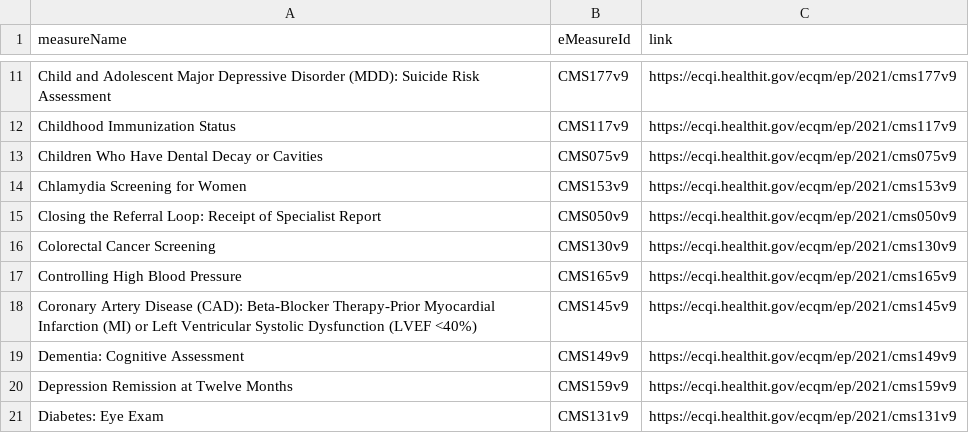
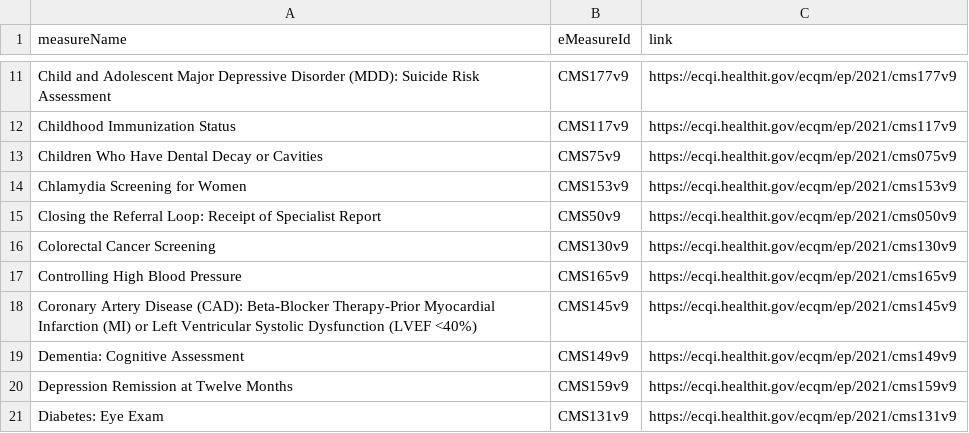
Before and after one commit to CMSgov/qpp-measures-data, a CSV file: util/measures/2021/ecqm-ehr-links.csv, drawn as a sheet; only a part is shown, gaps mark what is left out.

Commit message:
Fix last two broken ehr links

```diff
--- a/util/measures/2021/ecqm-ehr-links.csv
+++ b/util/measures/2021/ecqm-ehr-links.csv
@@ -12,5 +12,5 @@ Child and Adolescent Major Depressive Disorder (MDD): Suicide Risk Assessment,CM
 Childhood Immunization Status,CMS117v9,https://ecqi.healthit.gov/ecqm/ep/2021/cms117v9
-Children Who Have Dental Decay or Cavities,CMS075v9,https://ecqi.healthit.gov/ecqm/ep/2021/cms075v9
+Children Who Have Dental Decay or Cavities,CMS75v9,https://ecqi.healthit.gov/ecqm/ep/2021/cms075v9
 Chlamydia Screening for Women,CMS153v9,https://ecqi.healthit.gov/ecqm/ep/2021/cms153v9
-Closing the Referral Loop: Receipt of Specialist Report,CMS050v9,https://ecqi.healthit.gov/ecqm/ep/2021/cms050v9
+Closing the Referral Loop: Receipt of Specialist Report,CMS50v9,https://ecqi.healthit.gov/ecqm/ep/2021/cms050v9
 Colorectal Cancer Screening,CMS130v9,https://ecqi.healthit.gov/ecqm/ep/2021/cms130v9
```
Also changed, not shown: 2 other files.
